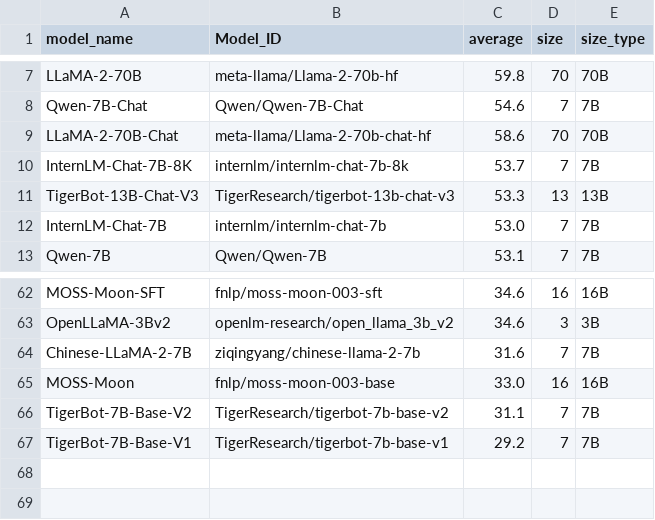
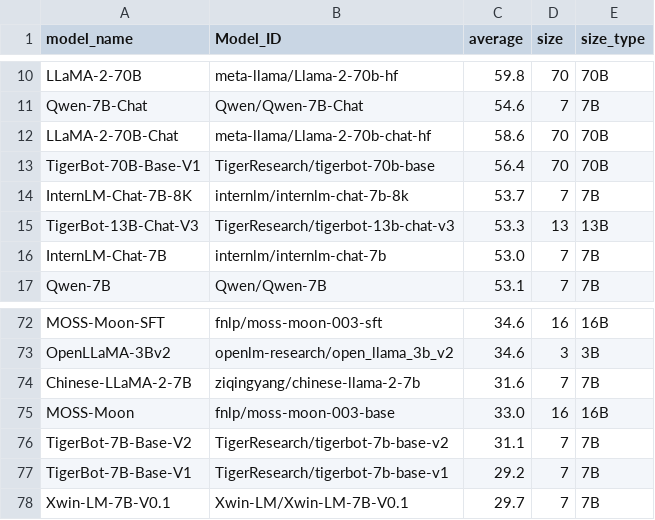
Before and after one commit to felix-zaslavskiy/meta_llm_leaderboard, a CSV file: temp_data/opencompass_data.csv, drawn as a sheet; only a part is shown, gaps mark what is left out; the diff covers the shown part only.

```diff
--- a/temp_data/opencompass_data.csv
+++ b/temp_data/opencompass_data.csv
@@ -9,2 +12,3 @@ Qwen-7B-Chat,Qwen/Qwen-7B-Chat,54.6,7,7B
 LLaMA-2-70B-Chat,meta-llama/Llama-2-70b-chat-hf,58.6,70,70B
+TigerBot-70B-Base-V1,TigerResearch/tigerbot-70b-base,56.4,70,70B
 InternLM-Chat-7B-8K,internlm/internlm-chat-7b-8k,53.7,7,7B
@@ -67 +77,2 @@ TigerBot-7B-Base-V2,TigerResearch/tigerbot-7b-base-v2,31.1,7,7B
 TigerBot-7B-Base-V1,TigerResearch/tigerbot-7b-base-v1,29.2,7,7B
+Xwin-LM-7B-V0.1,Xwin-LM/Xwin-LM-7B-V0.1,29.7,7,7B
```
Also changed, not shown: 9 added rows elsewhere in this file, 2 other files.
